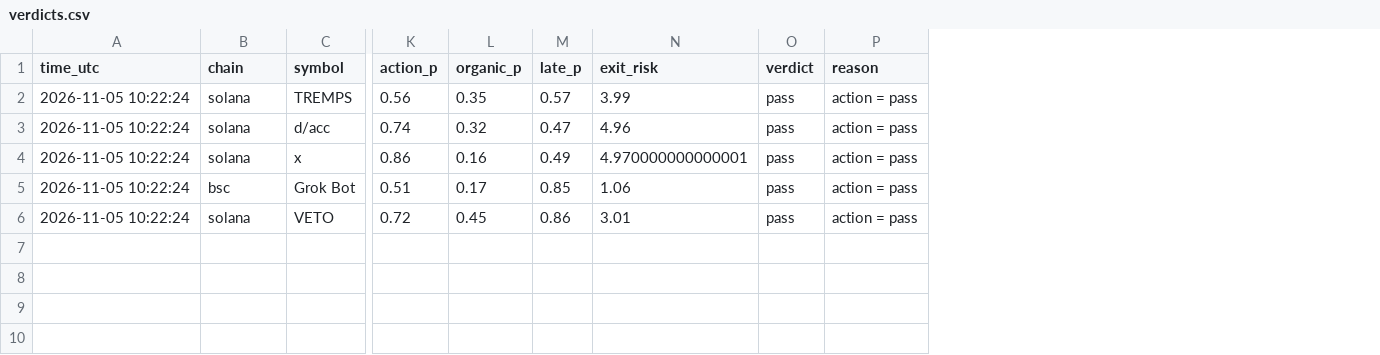
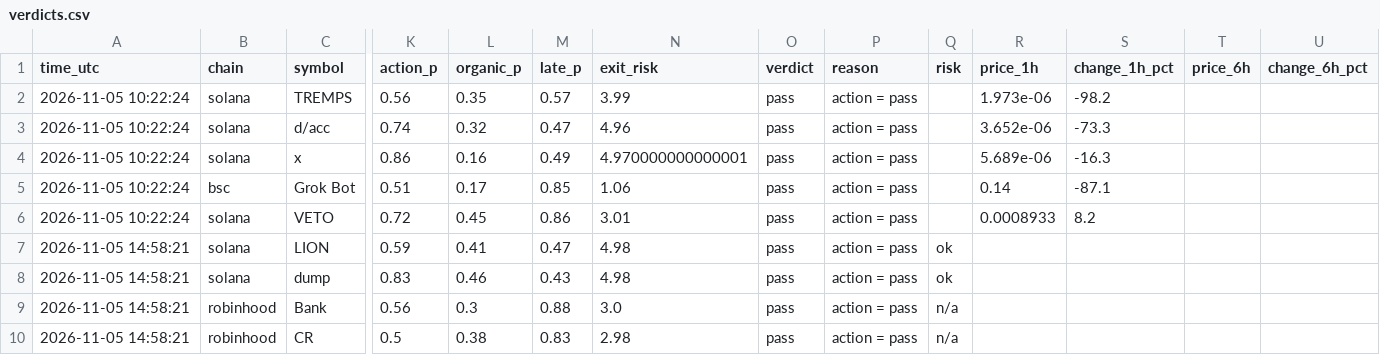
Before and after one commit to Milklosz/jev-test, a CSV file: verdicts.csv, drawn as a sheet; only a part is shown, gaps mark what is left out; rows hold the shown columns only; the diff names each change by its address in the sheet, - before the commit and + after, or states it on an @@ line.

```diff
--- a/verdicts.csv
+++ b/verdicts.csv
+column Q (risk), empty
+column R (price_1h), rows 2-6: 1.973e-06 | 3.652e-06 | 5.689e-06 | 0.14 | 0.0008933
+column S (change_1h_pct), rows 2-6: -98.2 | -73.3 | -16.3 | -87.1 | 8.2
+column T (price_6h), empty
+column U (change_6h_pct), empty
+row 7: 2026-11-05 14:58:21 | solana | LION | 0.59 | 0.41 | 0.47 | 4.98 | pass | action = pass | ok
+row 8: 2026-11-05 14:58:21 | solana | dump | 0.83 | 0.46 | 0.43 | 4.98 | pass | action = pass | ok
+row 9: 2026-11-05 14:58:21 | robinhood | Bank | 0.56 | 0.3 | 0.88 | 3.0 | pass | action = pass | n/a
+row 10: 2026-11-05 14:58:21 | robinhood | CR | 0.5 | 0.38 | 0.83 | 2.98 | pass | action = pass | n/a
```
Also changed, not shown: 1 other file.
